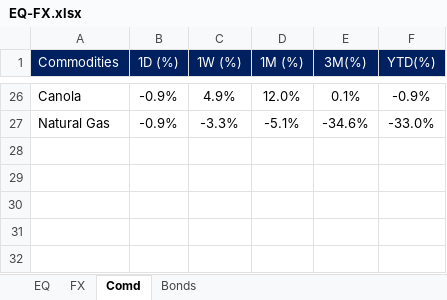
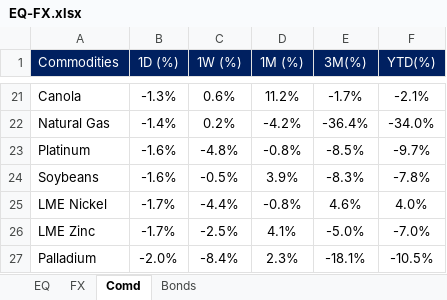
Before and after one commit to harshshivlani/fg-app, an Excel workbook: EQ-FX.xlsx, sheet Comd, drawn as a sheet; only a part is shown, gaps mark what is left out; values as stored, in another font and other column widths than the file's, no borders; conditional formats not drawn; addresses are those after the commit; the diff covers the shown part only; the diff names each change by its address in the sheet, - before the commit and + after, or states it on an @@ line.

```diff
--- a/EQ-FX.xlsx (sheet Comd)
+++ b/EQ-FX.xlsx (sheet Comd)
-B21 (1D (%)): -0.9%
+B21 (1D (%)): -1.3%
-C21 (1W (%)): 4.9%
+C21 (1W (%)): 0.6%
-D21 (1M (%)): 12.0%
+D21 (1M (%)): 11.2%
-E21 (3M(%)): 0.1%
+E21 (3M(%)): -1.7%
-F21 (YTD(%)): -0.9%
+F21 (YTD(%)): -2.1%
-B22 (1D (%)): -0.9%
+B22 (1D (%)): -1.4%
-C22 (1W (%)): -3.3%
+C22 (1W (%)): 0.2%
-D22 (1M (%)): -5.1%
+D22 (1M (%)): -4.2%
-E22 (3M(%)): -34.6%
+E22 (3M(%)): -36.4%
-F22 (YTD(%)): -33.0%
+F22 (YTD(%)): -34.0%
+row 23: Platinum | -1.6% | -4.8% | -0.8% | -8.5% | -9.7%
+row 24: Soybeans | -1.6% | -0.5% | 3.9% | -8.3% | -7.8%
+row 25: LME Nickel | -1.7% | -4.4% | -0.8% | 4.6% | 4.0%
+row 26: LME Zinc | -1.7% | -2.5% | 4.1% | -5.0% | -7.0%
+row 27: Palladium | -2.0% | -8.4% | 2.3% | -18.1% | -10.5%
```
Also changed, not shown: 13 added rows, 18 removed rows and 29 edited cells elsewhere in this sheet, sheet EQ, sheet FX, sheet Bonds, formulas that keep their value, GEQETF_N.xlsx, GFI_N.xlsx, 2 other files.
